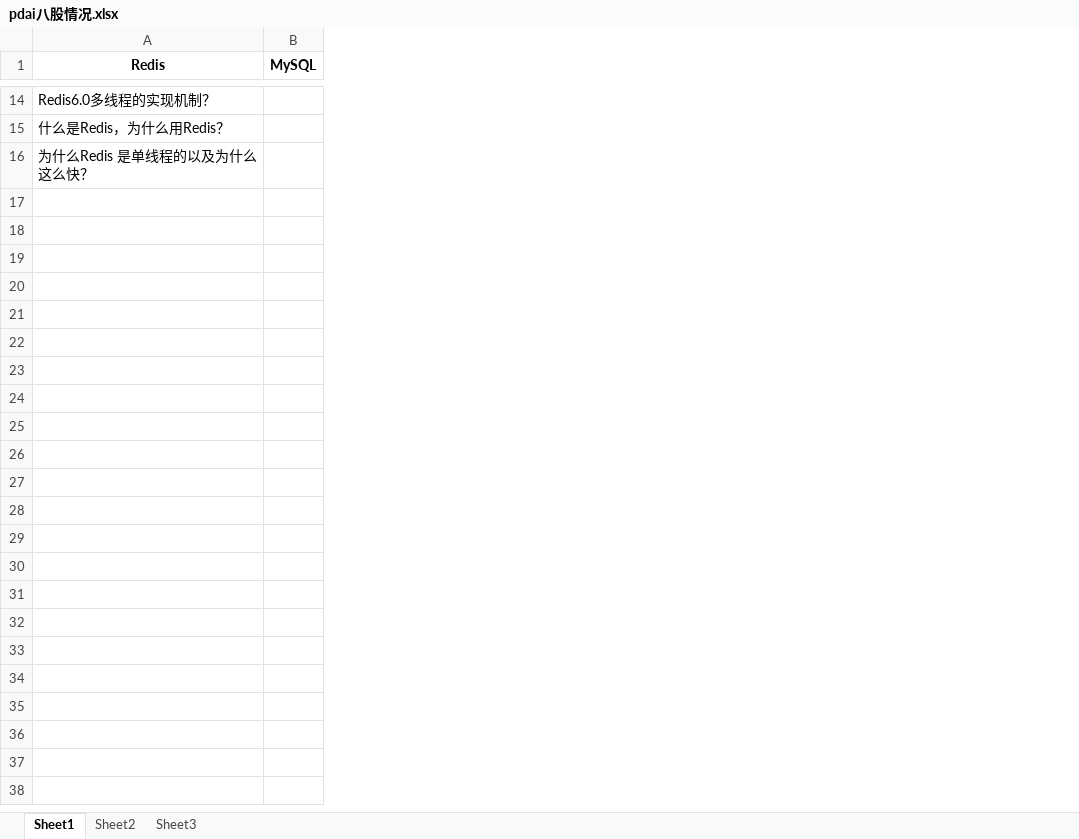
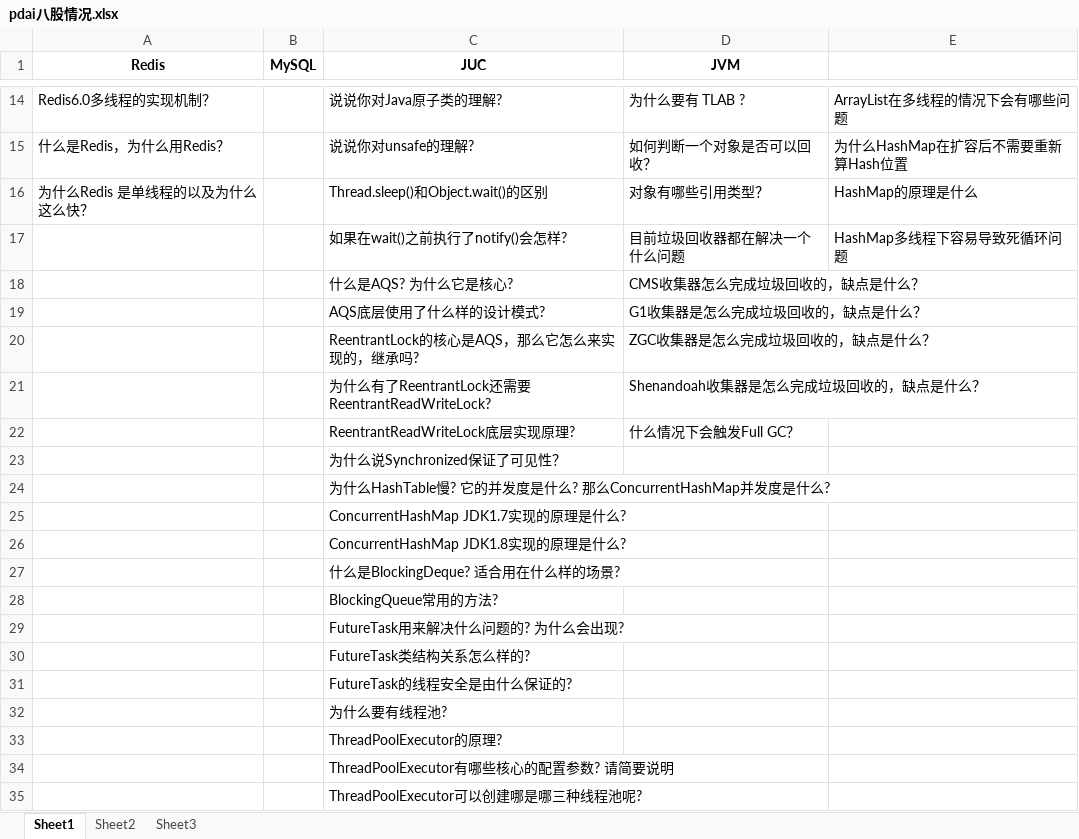
Before and after one commit to JoelEmbiiddddd/Personal-Learning, an Excel workbook: pdai八股情况.xlsx, sheet Sheet1, drawn as a sheet; only a part is shown, gaps mark what is left out; values as stored, in another font and other column widths than the file's, no borders; the diff covers the shown part only; the diff names each change by its address in the sheet, - before the commit and + after, or states it on an @@ line.

```diff
--- a/pdai八股情况.xlsx (sheet Sheet1)
+++ b/pdai八股情况.xlsx (sheet Sheet1)
+column C (JUC), rows 14-16: 说说你对Java原子类的理解? | 说说你对unsafe的理解? | Thread.sleep()和Object.wait()的区别
+column D (JVM), rows 14-16: 为什么要有 TLAB ? | 如何判断一个对象是否可以回收？ | 对象有哪些引用类型？
+column E, rows 14-16: ArrayList在多线程的情况下会有哪些问题 | 为什么HashMap在扩容后不需要重新算Hash位置 | HashMap的原理是什么
+row 17:  |  | 如果在wait()之前执行了notify()会怎样? | 目前垃圾回收器都在解决一个什么问题 | HashMap多线程下容易导致死循环问题
+row 18:  |  | 什么是AQS? 为什么它是核心? | CMS收集器怎么完成垃圾回收的，缺点是什么？
+row 19:  |  | AQS底层使用了什么样的设计模式? | G1收集器是怎么完成垃圾回收的，缺点是什么？
+row 20:  |  | ReentrantLock的核心是AQS，那么它怎么来实现的，继承吗? | ZGC收集器是怎么完成垃圾回收的，缺点是什么？
+row 21:  |  | 为什么有了ReentrantLock还需要ReentrantReadWriteLock? | Shenandoah收集器是怎么完成垃圾回收的，缺点是什么？
+row 22:  |  | ReentrantReadWriteLock底层实现原理? | 什么情况下会触发Full GC？
+row 23:  |  | 为什么说Synchronized保证了可见性？
+row 24:  |  | 为什么HashTable慢? 它的并发度是什么? 那么ConcurrentHashMap并发度是什么?
+row 25:  |  | ConcurrentHashMap JDK1.7实现的原理是什么?
+row 26:  |  | ConcurrentHashMap JDK1.8实现的原理是什么?
+row 27:  |  | 什么是BlockingDeque? 适合用在什么样的场景?
+row 28:  |  | BlockingQueue常用的方法?
+row 29:  |  | FutureTask用来解决什么问题的? 为什么会出现?
+row 30:  |  | FutureTask类结构关系怎么样的?
+row 31:  |  | FutureTask的线程安全是由什么保证的?
+row 32:  |  | 为什么要有线程池?
+row 33:  |  | ThreadPoolExecutor的原理?
+row 34:  |  | ThreadPoolExecutor有哪些核心的配置参数? 请简要说明
+row 35:  |  | ThreadPoolExecutor可以创建哪是哪三种线程池呢?
```
Also changed, not shown: 23 added rows and 4 edited cells elsewhere in this sheet, 17 other files.
